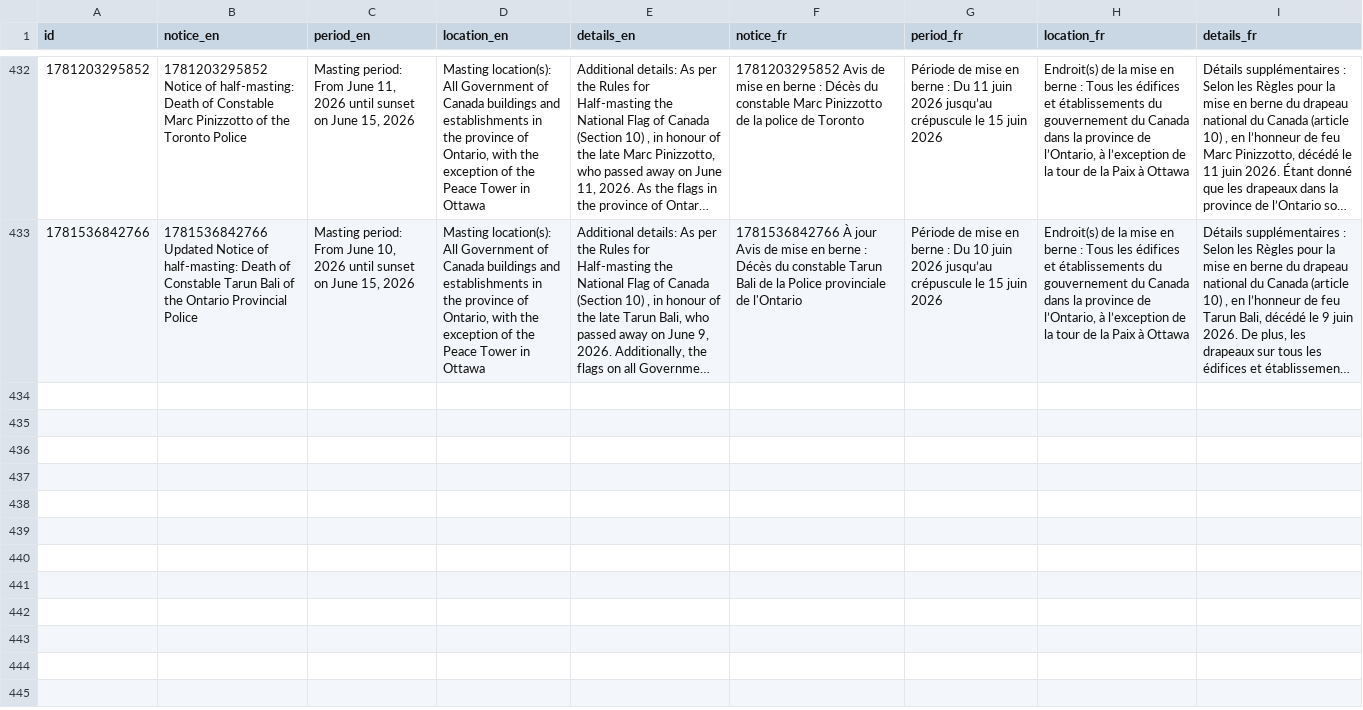
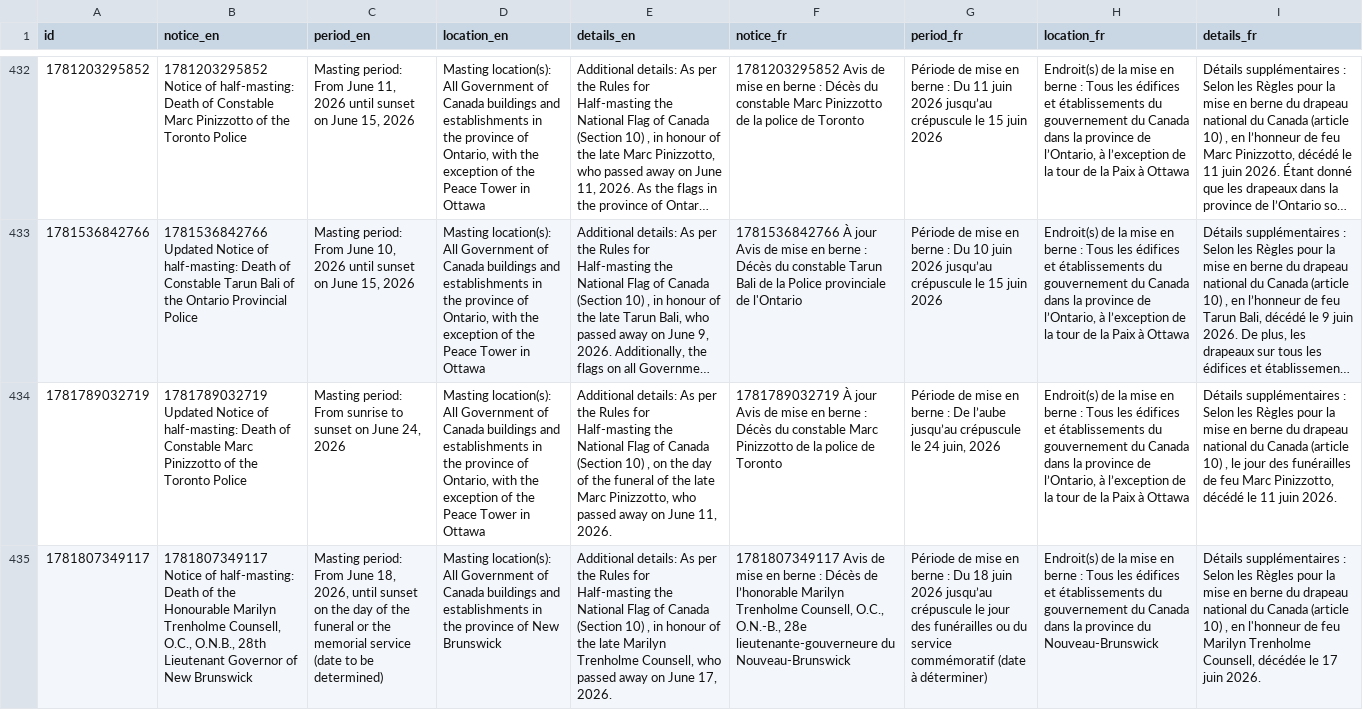
Before and after one commit to PatLittle/GC-News-Nouvelles-GC, a CSV file: data/half_masting_combined.csv, drawn as a sheet; only a part is shown, gaps mark what is left out; long unchanged cells end in …; the diff names each change by its address in the sheet, - before the commit and + after, or states it on an @@ line.

```diff
--- a/data/half_masting_combined.csv
+++ b/data/half_masting_combined.csv
+row 434: 1781789032719 | 1781789032719 Updated Notice of half-masting: Death of Constable Marc Pinizzotto of the Toronto Police | Masting period: From sunrise to sunset on June 24, 2026 | Masting location(s): All Government of Canada buildings and establishments in the province of Ontario, with the exception of the Peace Tower in Ottawa | Additional details: As per the Rules for Half-masting the National Flag of Canada (Section 10) , on the day of the funeral of the late Marc Pinizzotto, who passed away on June 11, 2026. | 1781789032719 À jour Avis de mise en berne : Décès du constable Marc Pinizzotto de la police de Toronto | Période de mise en berne : De l’aube jusqu’au crépuscule le 24 juin, 2026 | Endroit(s) de la mise en berne : Tous les édifices et établissements du gouvernement du Canada dans la province de l’Ontario, à l’exception de la tour de la Paix à Ottawa | Détails supplémentaires : Selon les Règles pour la mise en berne du drapeau national du Canada (article 10) , le jour des funérailles de feu Marc Pinizzotto, décédé le 11 juin 2026.
+row 435: 1781807349117 | 1781807349117 Notice of half-masting: Death of the Honourable Marilyn Trenholme Counsell, O.C., O.N.B., 28th Lieutenant Governor of New Brunswick | Masting period: From June 18, 2026, until sunset on the day of the funeral or the memorial service (date to be determined) | Masting location(s): All Government of Canada buildings and establishments in the province of New Brunswick | Additional details: As per the Rules for Half-masting the National Flag of Canada (Section 10) , in honour of the late Marilyn Trenholme Counsell, who passed away on June 17, 2026. | 1781807349117 Avis de mise en berne : Décès de l’honorable Marilyn Trenholme Counsell, O.C., O.N.-B., 28e lieutenante-gouverneure du Nouveau-Brunswick | Période de mise en berne : Du 18 juin 2026 jusqu’au crépuscule le jour des funérailles ou du service commémoratif (date à déterminer) | Endroit(s) de la mise en berne : Tous les édifices et établissements du gouvernement du Canada dans la province du Nouveau-Brunswick | Détails supplémentaires : Selon les Règles pour la mise en berne du drapeau national du Canada (article 10) , en l'honneur de feu Marilyn Trenholme Counsell, décédée le 17 juin 2026.
```
Also changed, not shown: data/half_masting_enriched.csv.
